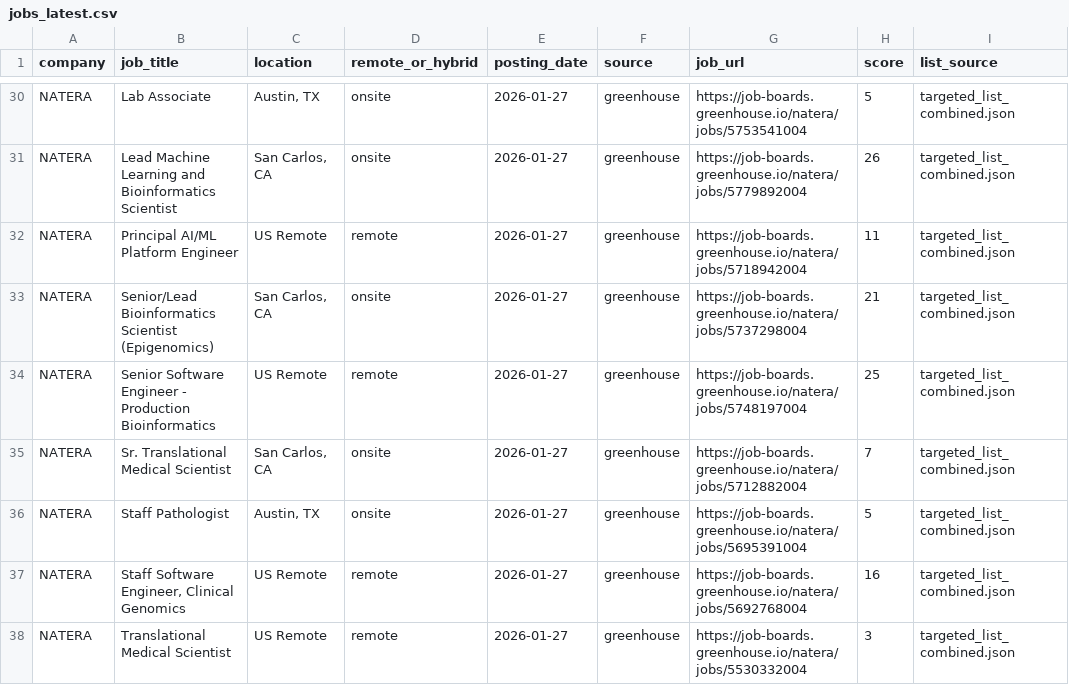
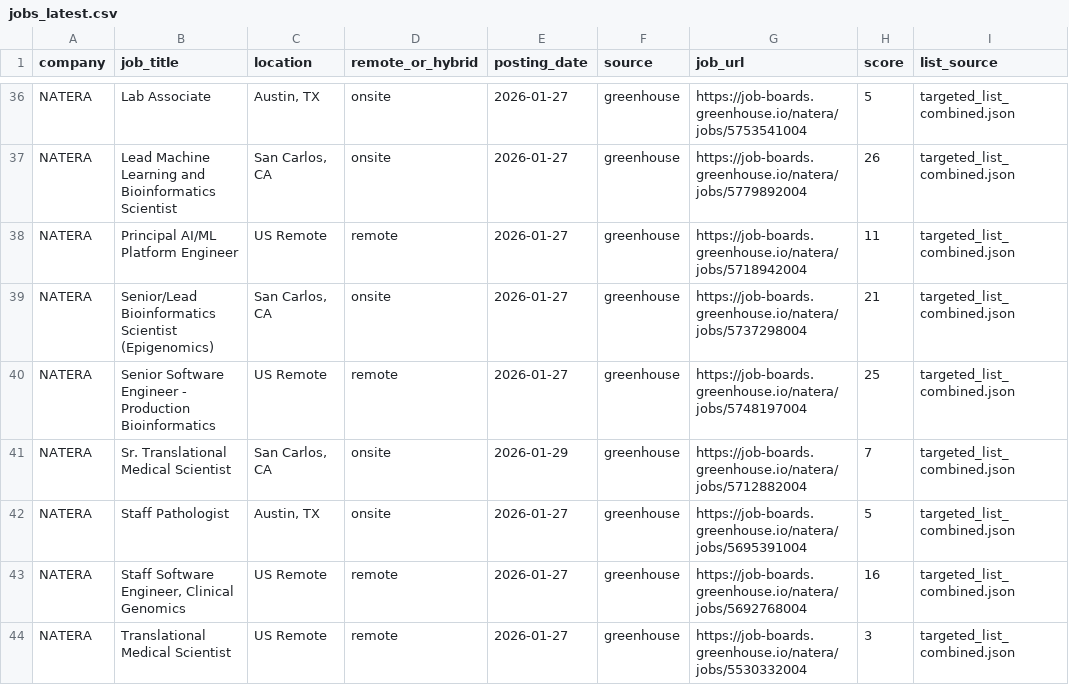
Before and after one commit to Bit-2310/bioinfo-job-tracker, a CSV file: data/jobs_latest.csv, drawn as a sheet; only a part is shown, gaps mark what is left out; addresses are those after the commit; the diff covers the shown part only; the diff names each change by its address in the sheet, - before the commit and + after, or states it on an @@ line.

```diff
--- a/data/jobs_latest.csv
+++ b/data/jobs_latest.csv
-E41 (posting_date): 2026-01-27
+E41 (posting_date): 2026-01-29
```
Also changed, not shown: 10 added rows, 2 removed rows, 2 moved rows and 5 edited cells elsewhere in this file, data/jobs_history.csv, 3 other files.
